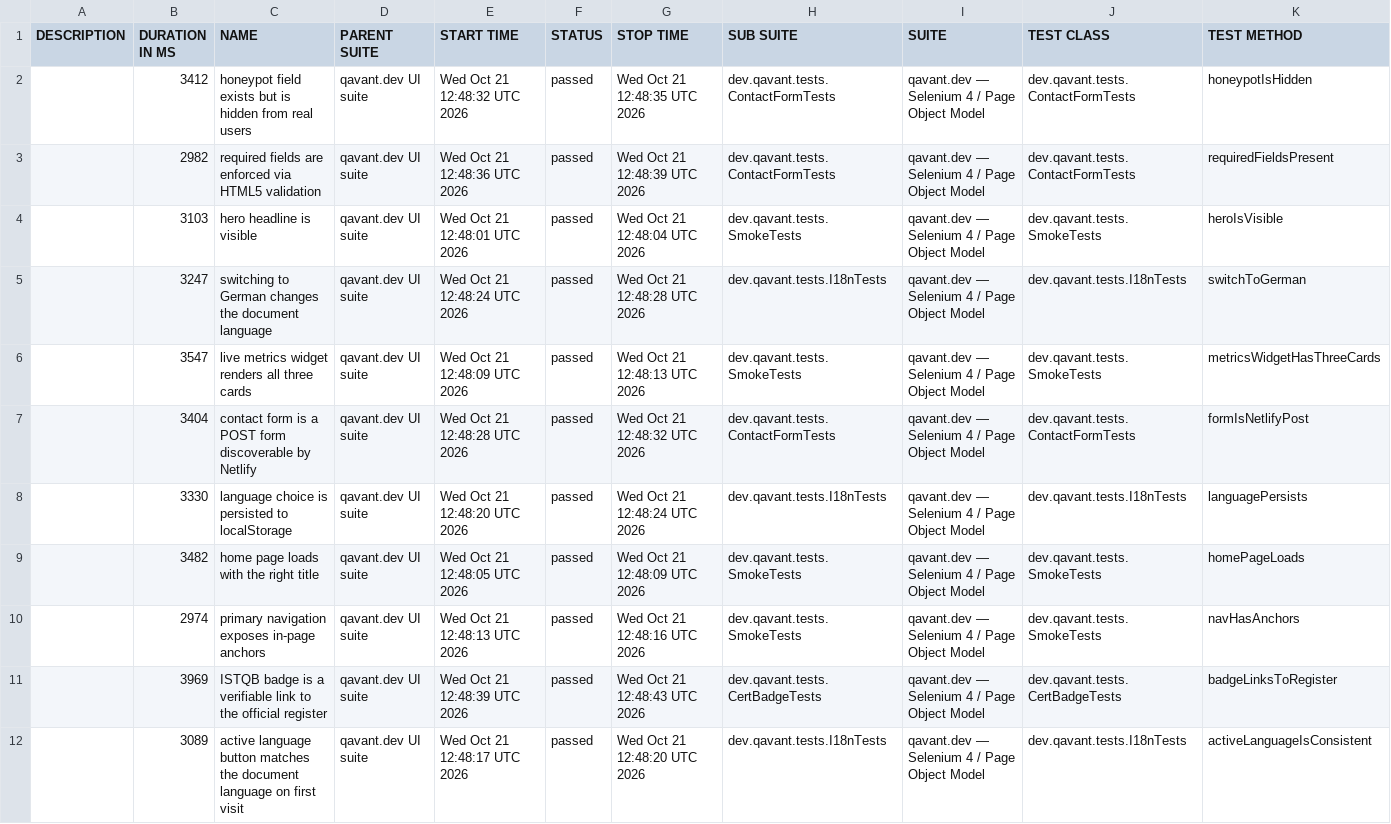
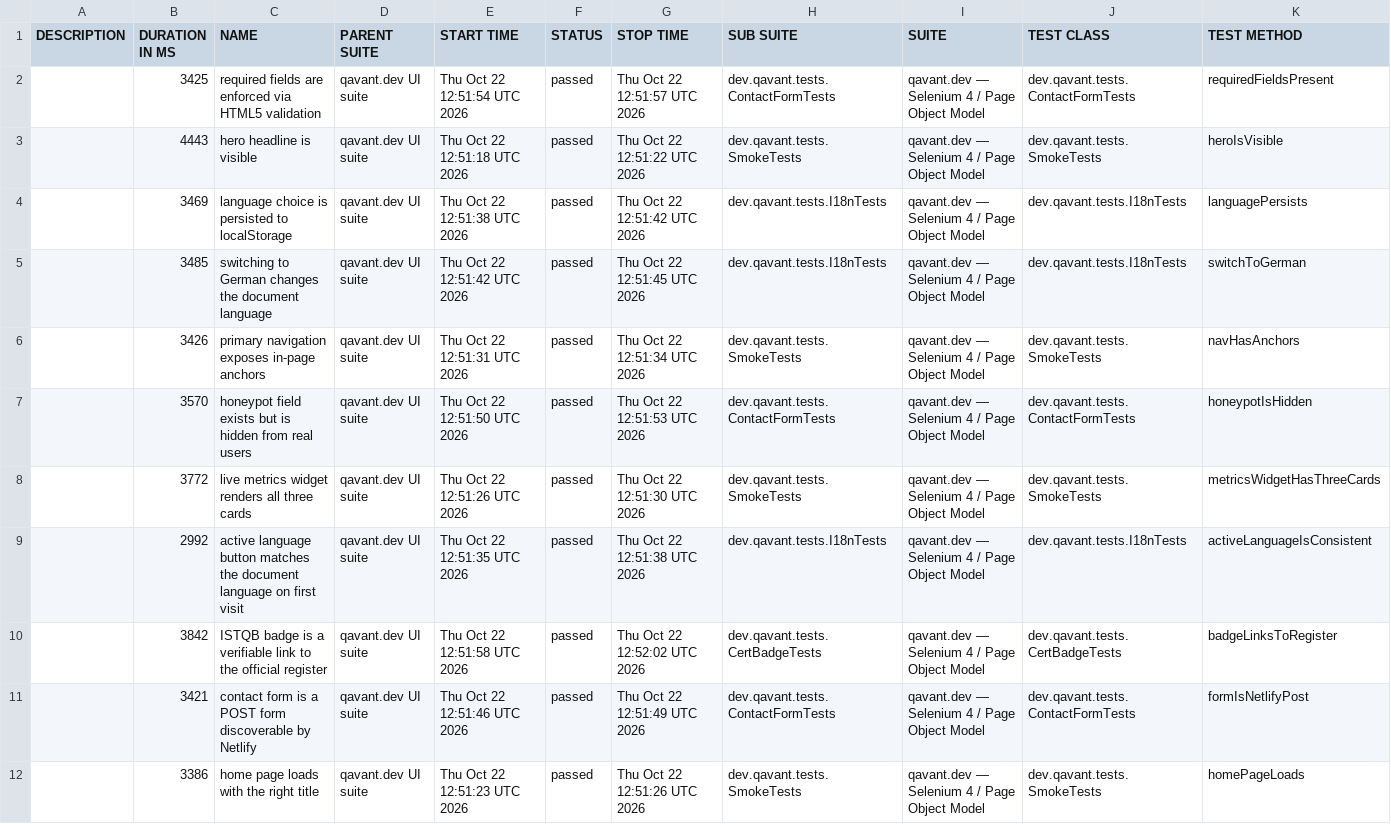
Before and after one commit to peterolah-qa/qavant-selenium, a CSV file: data/suites.csv, drawn as a sheet; removed rows and columns are numbered as before the commit, all else as after; the diff names each change by its address in the sheet, - before the commit and + after, or states it on an @@ line.

```diff
--- a/data/suites.csv
+++ b/data/suites.csv
-row 2:  | 3412 | honeypot field exists but is hidden from real users | qavant.dev UI suite | Wed Oct 21 12:48:32 UTC 2026 | passed | Wed Oct 21 12:48:35 UTC 2026 | dev.qavant.tests.ContactFormTests | qavant.dev — Selenium 4 / Page Object Model | dev.qavant.tests.ContactFormTests | honeypotIsHidden
-B2 (DURATION IN MS): 2982
+B2 (DURATION IN MS): 3425
-E2 (START TIME): Wed Oct 21 12:48:36 UTC 2026
+E2 (START TIME): Thu Oct 22 12:51:54 UTC 2026
-G2 (STOP TIME): Wed Oct 21 12:48:39 UTC 2026
+G2 (STOP TIME): Thu Oct 22 12:51:57 UTC 2026
-B3 (DURATION IN MS): 3103
+B3 (DURATION IN MS): 4443
-E3 (START TIME): Wed Oct 21 12:48:01 UTC 2026
+E3 (START TIME): Thu Oct 22 12:51:18 UTC 2026
-G3 (STOP TIME): Wed Oct 21 12:48:04 UTC 2026
+G3 (STOP TIME): Thu Oct 22 12:51:22 UTC 2026
+row 4:  | 3469 | language choice is persisted to localStorage | qavant.dev UI suite | Thu Oct 22 12:51:38 UTC 2026 | passed | Thu Oct 22 12:51:42 UTC 2026 | dev.qavant.tests.I18nTests | qavant.dev — Selenium 4 / Page Object Model | dev.qavant.tests.I18nTests | languagePersists
-B5 (DURATION IN MS): 3247
+B5 (DURATION IN MS): 3485
-E5 (START TIME): Wed Oct 21 12:48:24 UTC 2026
+E5 (START TIME): Thu Oct 22 12:51:42 UTC 2026
-G5 (STOP TIME): Wed Oct 21 12:48:28 UTC 2026
+G5 (STOP TIME): Thu Oct 22 12:51:45 UTC 2026
+row 6:  | 3426 | primary navigation exposes in-page anchors | qavant.dev UI suite | Thu Oct 22 12:51:31 UTC 2026 | passed | Thu Oct 22 12:51:34 UTC 2026 | dev.qavant.tests.SmokeTests | qavant.dev — Selenium 4 / Page Object Model | dev.qavant.tests.SmokeTests | navHasAnchors
+row 7:  | 3570 | honeypot field exists but is hidden from real users | qavant.dev UI suite | Thu Oct 22 12:51:50 UTC 2026 | passed | Thu Oct 22 12:51:53 UTC 2026 | dev.qavant.tests.ContactFormTests | qavant.dev — Selenium 4 / Page Object Model | dev.qavant.tests.ContactFormTests | honeypotIsHidden
-B8 (DURATION IN MS): 3547
+B8 (DURATION IN MS): 3772
-E8 (START TIME): Wed Oct 21 12:48:09 UTC 2026
+E8 (START TIME): Thu Oct 22 12:51:26 UTC 2026
-G8 (STOP TIME): Wed Oct 21 12:48:13 UTC 2026
+G8 (STOP TIME): Thu Oct 22 12:51:30 UTC 2026
+row 9:  | 2992 | active language button matches the document language on first visit | qavant.dev UI suite | Thu Oct 22 12:51:35 UTC 2026 | passed | Thu Oct 22 12:51:38 UTC 2026 | dev.qavant.tests.I18nTests | qavant.dev — Selenium 4 / Page Object Model | dev.qavant.tests.I18nTests | activeLanguageIsConsistent
+row 10:  | 3842 | ISTQB badge is a verifiable link to the official register | qavant.dev UI suite | Thu Oct 22 12:51:58 UTC 2026 | passed | Thu Oct 22 12:52:02 UTC 2026 | dev.qavant.tests.CertBadgeTests | qavant.dev — Selenium 4 / Page Object Model | dev.qavant.tests.CertBadgeTests | badgeLinksToRegister
-B11 (DURATION IN MS): 3404
+B11 (DURATION IN MS): 3421
-E11 (START TIME): Wed Oct 21 12:48:28 UTC 2026
+E11 (START TIME): Thu Oct 22 12:51:46 UTC 2026
-G11 (STOP TIME): Wed Oct 21 12:48:32 UTC 2026
+G11 (STOP TIME): Thu Oct 22 12:51:49 UTC 2026
-row 8:  | 3330 | language choice is persisted to localStorage | qavant.dev UI suite | Wed Oct 21 12:48:20 UTC 2026 | passed | Wed Oct 21 12:48:24 UTC 2026 | dev.qavant.tests.I18nTests | qavant.dev — Selenium 4 / Page Object Model | dev.qavant.tests.I18nTests | languagePersists
-B12 (DURATION IN MS): 3482
+B12 (DURATION IN MS): 3386
-E12 (START TIME): Wed Oct 21 12:48:05 UTC 2026
+E12 (START TIME): Thu Oct 22 12:51:23 UTC 2026
-G12 (STOP TIME): Wed Oct 21 12:48:09 UTC 2026
+G12 (STOP TIME): Thu Oct 22 12:51:26 UTC 2026
-row 10:  | 2974 | primary navigation exposes in-page anchors | qavant.dev UI suite | Wed Oct 21 12:48:13 UTC 2026 | passed | Wed Oct 21 12:48:16 UTC 2026 | dev.qavant.tests.SmokeTests | qavant.dev — Selenium 4 / Page Object Model | dev.qavant.tests.SmokeTests | navHasAnchors
-row 11:  | 3969 | ISTQB badge is a verifiable link to the official register | qavant.dev UI suite | Wed Oct 21 12:48:39 UTC 2026 | passed | Wed Oct 21 12:48:43 UTC 2026 | dev.qavant.tests.CertBadgeTests | qavant.dev — Selenium 4 / Page Object Model | dev.qavant.tests.CertBadgeTests | badgeLinksToRegister
-row 12:  | 3089 | active language button matches the document language on first visit | qavant.dev UI suite | Wed Oct 21 12:48:17 UTC 2026 | passed | Wed Oct 21 12:48:20 UTC 2026 | dev.qavant.tests.I18nTests | qavant.dev — Selenium 4 / Page Object Model | dev.qavant.tests.I18nTests | activeLanguageIsConsistent
```
Also changed, not shown: 36 other files.
